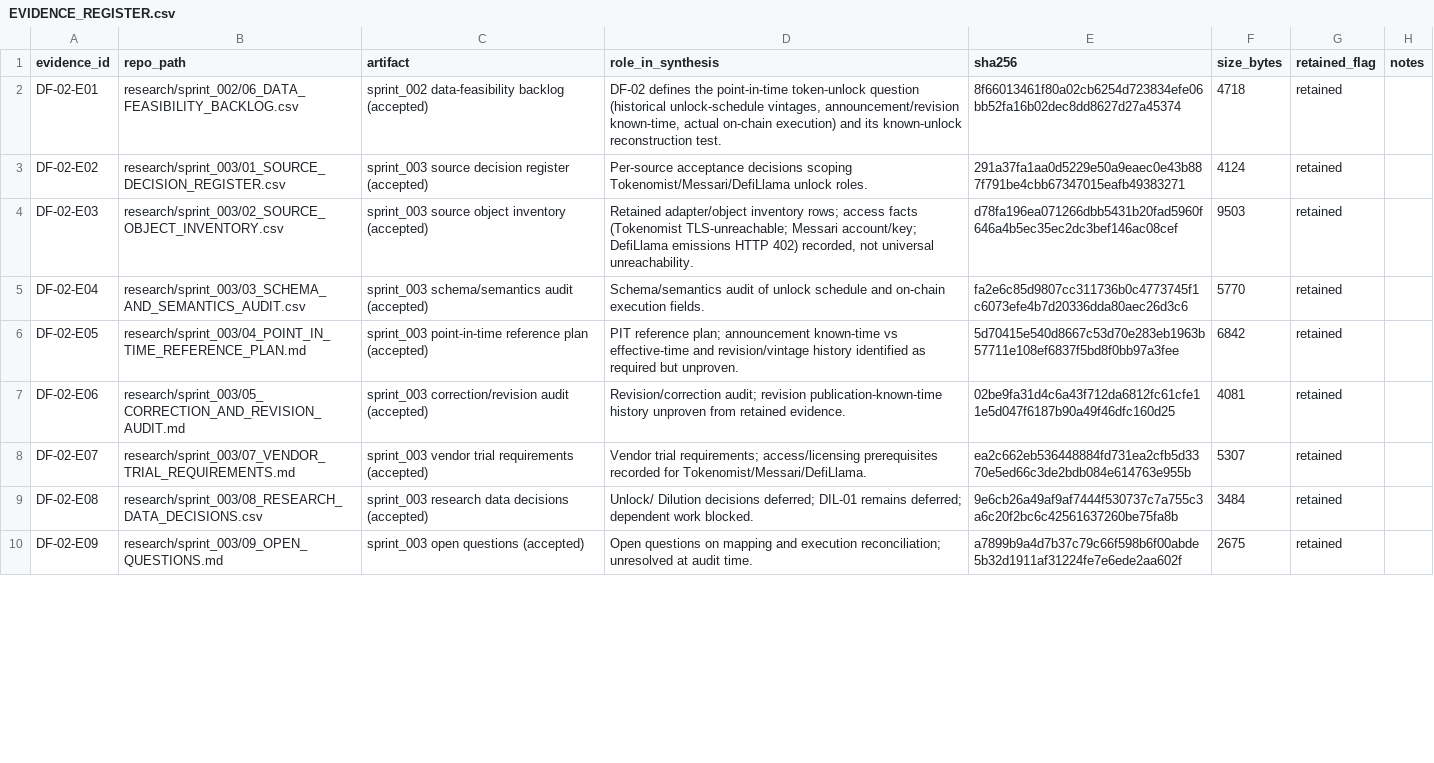
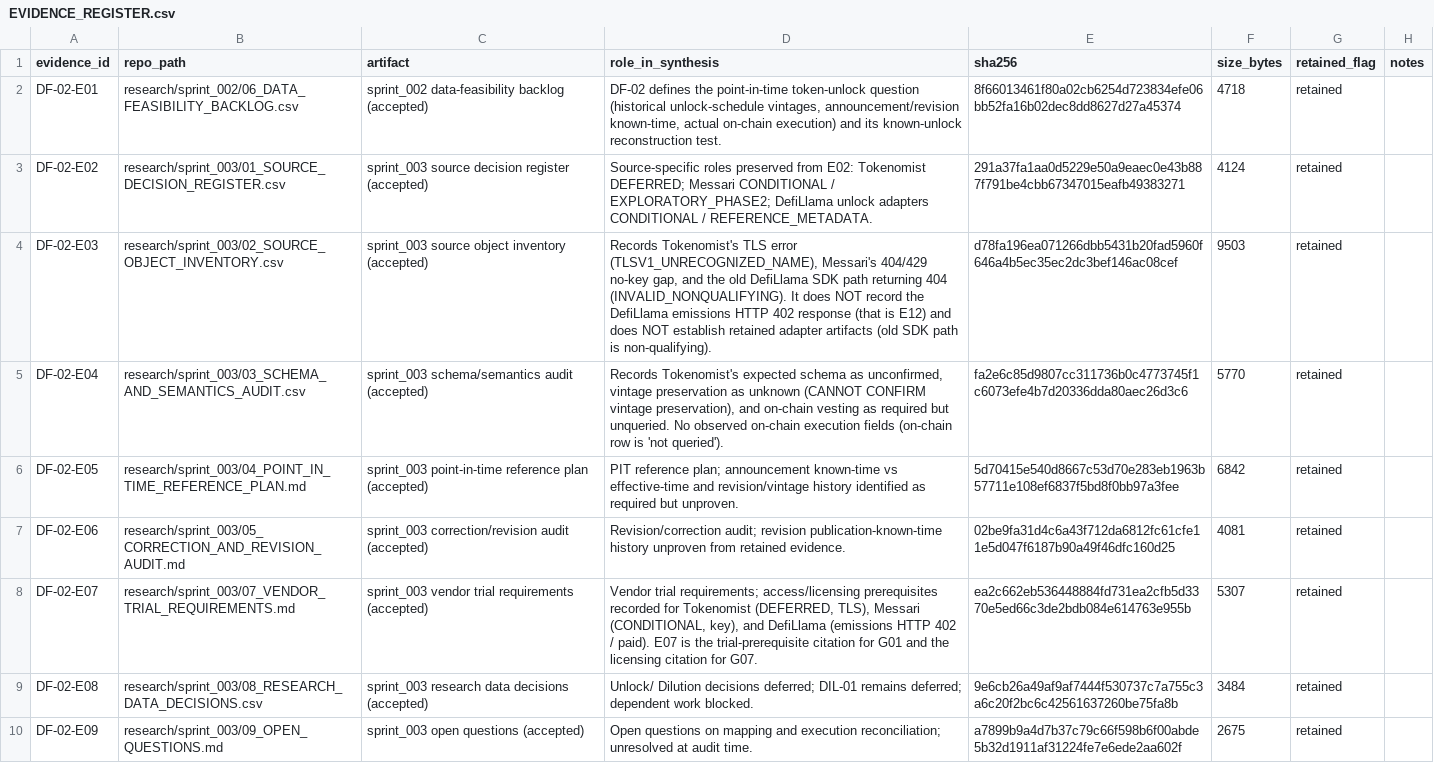
Before and after one commit to larslarsen/Crypto-Multifactor-Bot, a CSV file: research/df_02/EVIDENCE_REGISTER.csv, drawn as a sheet; only a part is shown; the diff covers the shown part only.

Commit message:
DF-02: COMMIT 2 attribution corrections - E03/E04/E10 fixed, E02 roles, G01/G06/G07 citations, AWAITING_REVIEW

```diff
--- a/research/df_02/EVIDENCE_REGISTER.csv
+++ b/research/df_02/EVIDENCE_REGISTER.csv
@@ -2,8 +2,8 @@ evidence_id,repo_path,artifact,role_in_synthesis,sha256,size_bytes,retained_flag
 DF-02-E01,research/sprint_002/06_DATA_FEASIBILITY_BACKLOG.csv,sprint_002 data-feasibility backlog (accepted),"DF-02 defines the point-in-time token-unlock question (historical unlock-schedule vintages, announcement/revision known-time, actual on-chain execution) and its known-unlock reconstruction test.",8f66013461f80a02cb6254d723834efe06bb52fa16b02dec8dd8627d27a45374,4718,retained,
-DF-02-E02,research/sprint_003/01_SOURCE_DECISION_REGISTER.csv,sprint_003 source decision register (accepted),Per-source acceptance decisions scoping Tokenomist/Messari/DefiLlama unlock roles.,291a37fa1aa0d5229e50a9eaec0e43b887f791be4cbb67347015eafb49383271,4124,retained,
-DF-02-E03,research/sprint_003/02_SOURCE_OBJECT_INVENTORY.csv,sprint_003 source object inventory (accepted),"Retained adapter/object inventory rows; access facts (Tokenomist TLS-unreachable; Messari account/key; DefiLlama emissions HTTP 402) recorded, not universal unreachability.",d78fa196ea071266dbb5431b20fad5960f646a4b5ec35ec2dc3bef146ac08cef,9503,retained,
-DF-02-E04,research/sprint_003/03_SCHEMA_AND_SEMANTICS_AUDIT.csv,sprint_003 schema/semantics audit (accepted),Schema/semantics audit of unlock schedule and on-chain execution fields.,fa2e6c85d9807cc311736b0c4773745f1c6073efe4b7d20336dda80aec26d3c6,5770,retained,
+DF-02-E02,research/sprint_003/01_SOURCE_DECISION_REGISTER.csv,sprint_003 source decision register (accepted),Source-specific roles preserved from E02: Tokenomist DEFERRED; Messari CONDITIONAL / EXPLORATORY_PHASE2; DefiLlama unlock adapters CONDITIONAL / REFERENCE_METADATA.,291a37fa1aa0d5229e50a9eaec0e43b887f791be4cbb67347015eafb49383271,4124,retained,
+DF-02-E03,research/sprint_003/02_SOURCE_OBJECT_INVENTORY.csv,sprint_003 source object inventory (accepted),"Records Tokenomist's TLS error (TLSV1_UNRECOGNIZED_NAME), Messari's 404/429 no-key gap, and the old DefiLlama SDK path returning 404 (INVALID_NONQUALIFYING). It does NOT record the DefiLlama emissions HTTP 402 response (that is E12) and does NOT establish retained adapter artifacts (old SDK path is non-qualifying).",d78fa196ea071266dbb5431b20fad5960f646a4b5ec35ec2dc3bef146ac08cef,9503,retained,
+DF-02-E04,research/sprint_003/03_SCHEMA_AND_SEMANTICS_AUDIT.csv,sprint_003 schema/semantics audit (accepted),"Records Tokenomist's expected schema as unconfirmed, vintage preservation as unknown (CANNOT CONFIRM vintage preservation), and on-chain vesting as required but unqueried. No observed on-chain execution fields (on-chain row is 'not queried').",fa2e6c85d9807cc311736b0c4773745f1c6073efe4b7d20336dda80aec26d3c6,5770,retained,
 DF-02-E05,research/sprint_003/04_POINT_IN_TIME_REFERENCE_PLAN.md,sprint_003 point-in-time reference plan (accepted),PIT reference plan; announcement known-time vs effective-time and revision/vintage history identified as required but unproven.,5d70415e540d8667c53d70e283eb1963b57711e108ef6837f5bd8f0bb97a3fee,6842,retained,
 DF-02-E06,research/sprint_003/05_CORRECTION_AND_REVISION_AUDIT.md,sprint_003 correction/revision audit (accepted),Revision/correction audit; revision publication-known-time history unproven from retained evidence.,02be9fa31d4c6a43f712da6812fc61cfe11e5d047f6187b90a49f46dfc160d25,4081,retained,
-DF-02-E07,research/sprint_003/07_VENDOR_TRIAL_REQUIREMENTS.md,sprint_003 vendor trial requirements (accepted),Vendor trial requirements; access/licensing prerequisites recorded for Tokenomist/Messari/DefiLlama.,ea2c662eb536448884fd731ea2cfb5d3370e5ed66c3de2bdb084e614763e955b,5307,retained,
+DF-02-E07,research/sprint_003/07_VENDOR_TRIAL_REQUIREMENTS.md,sprint_003 vendor trial requirements (accepted),"Vendor trial requirements; access/licensing prerequisites recorded for Tokenomist (DEFERRED, TLS), Messari (CONDITIONAL, key), and DefiLlama (emissions HTTP 402 / paid). E07 is the trial-prerequisite citation for G01 and the licensing citation for G07.",ea2c662eb536448884fd731ea2cfb5d3370e5ed66c3de2bdb084e614763e955b,5307,retained,
 DF-02-E08,research/sprint_003/08_RESEARCH_DATA_DECISIONS.csv,sprint_003 research data decisions (accepted),Unlock/ Dilution decisions deferred; DIL-01 remains deferred; dependent work blocked.,9e6cb26a49af9af7444f530737c7a755c3a6c20f2bc6c42561637260be75fa8b,3484,retained,
```
Also changed, not shown: 4 edited cells elsewhere in this file, docs/engineering/IMPLEMENTATION_BACKLOG.csv, research/df_02/decision_matrix.csv, 5 other files.
